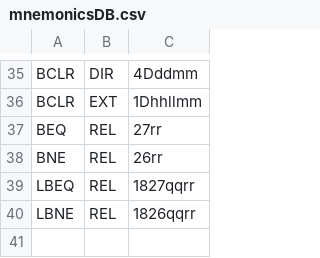
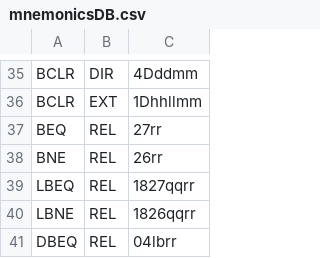
Before and after one commit to MauriJrP/STraductores-I, a CSV file: src/mnemonicsDB.csv, drawn as a sheet; only a part is shown, gaps mark what is left out.

```diff
--- a/src/mnemonicsDB.csv
+++ b/src/mnemonicsDB.csv
@@ -40 +40,2 @@ LBEQ,REL,1827qqrr
 LBNE,REL,1826qqrr
+DBEQ,REL,04lbrr
```
Also changed, not shown: 6 other files.
